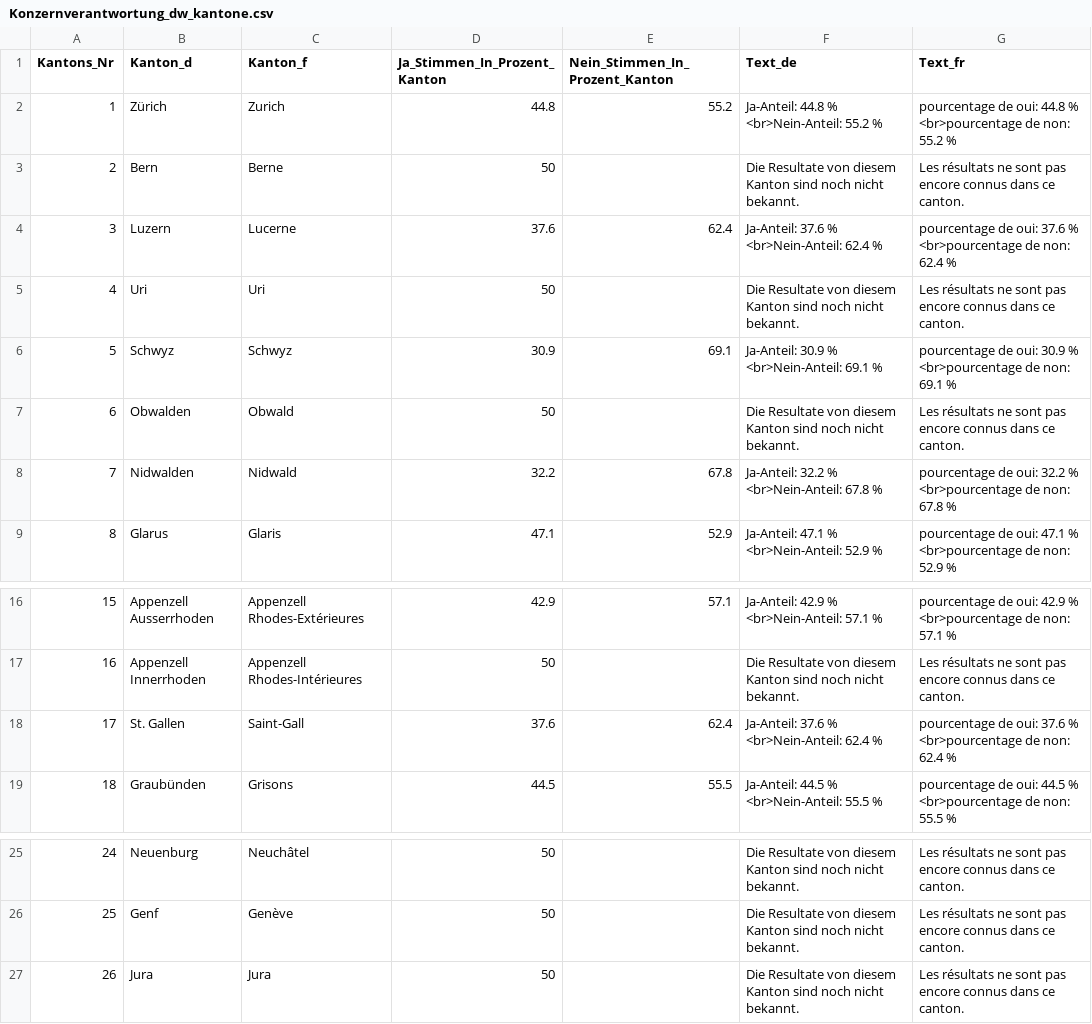
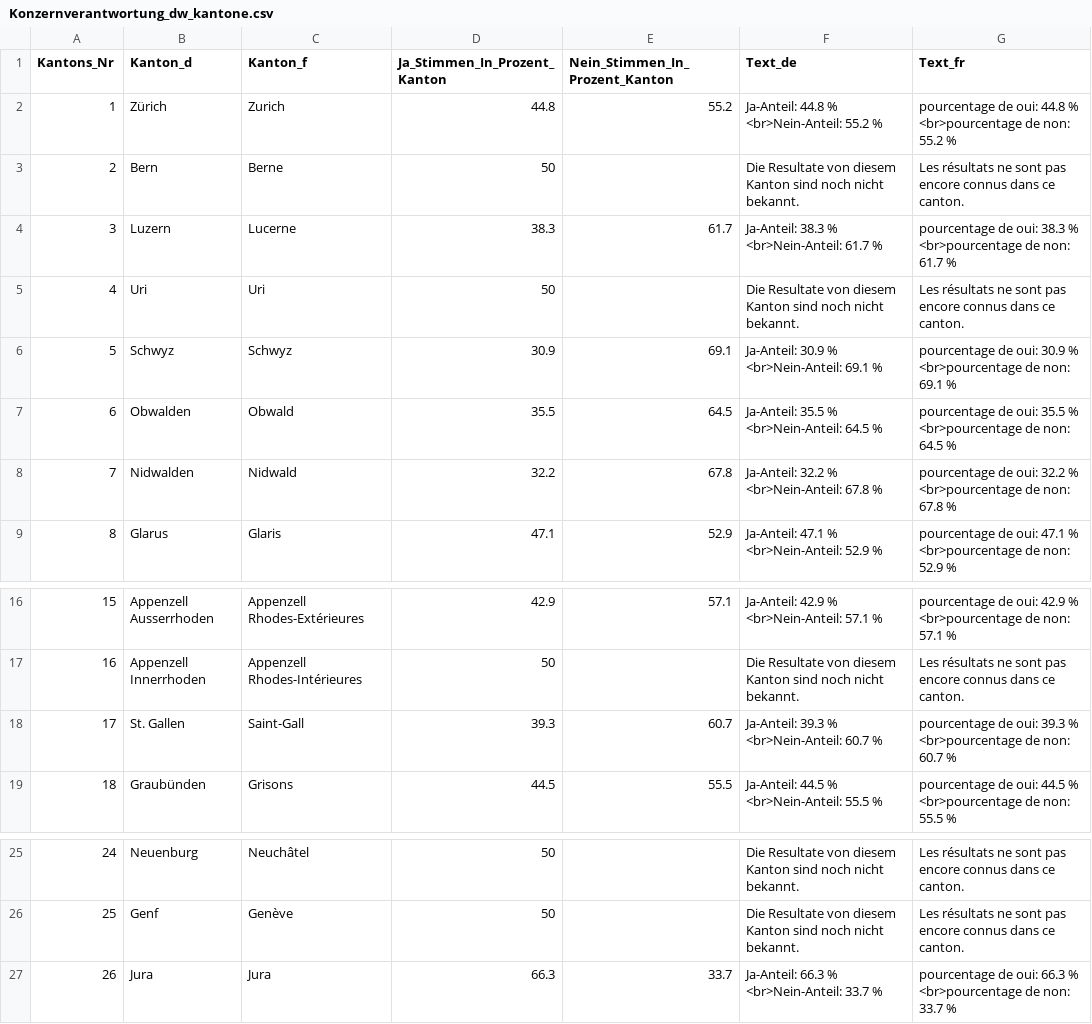
Before and after one commit to awp-finanznachrichten/lena_november2020, a CSV file: Output/Konzernverantwortung_dw_kantone.csv, drawn as a sheet; only a part is shown, gaps mark what is left out.

```diff
--- a/Output/Konzernverantwortung_dw_kantone.csv
+++ b/Output/Konzernverantwortung_dw_kantone.csv
@@ -3,6 +3,6 @@
 2,"Bern","Berne",50,,"Die Resultate von diesem Kanton sind noch nicht bekannt.","Les résultats ne sont pas encore connus dans ce canton."
-3,"Luzern","Lucerne",37.6,62.4,"Ja-Anteil: 37.6 % <br>Nein-Anteil: 62.4 %","pourcentage de oui: 37.6 % <br>pourcentage de non: 62.4 %"
+3,"Luzern","Lucerne",38.3,61.7,"Ja-Anteil: 38.3 % <br>Nein-Anteil: 61.7 %","pourcentage de oui: 38.3 % <br>pourcentage de non: 61.7 %"
 4,"Uri","Uri",50,,"Die Resultate von diesem Kanton sind noch nicht bekannt.","Les résultats ne sont pas encore connus dans ce canton."
 5,"Schwyz","Schwyz",30.9,69.1,"Ja-Anteil: 30.9 % <br>Nein-Anteil: 69.1 %","pourcentage de oui: 30.9 % <br>pourcentage de non: 69.1 %"
-6,"Obwalden","Obwald",50,,"Die Resultate von diesem Kanton sind noch nicht bekannt.","Les résultats ne sont pas encore connus dans ce canton."
+6,"Obwalden","Obwald",35.5,64.5,"Ja-Anteil: 35.5 % <br>Nein-Anteil: 64.5 %","pourcentage de oui: 35.5 % <br>pourcentage de non: 64.5 %"
 7,"Nidwalden","Nidwald",32.2,67.8,"Ja-Anteil: 32.2 % <br>Nein-Anteil: 67.8 %","pourcentage de oui: 32.2 % <br>pourcentage de non: 67.8 %"
@@ -17,3 +17,3 @@
 16,"Appenzell Innerrhoden","Appenzell Rhodes-Intérieures",50,,"Die Resultate von diesem Kanton sind noch nicht bekannt.","Les résultats ne sont pas encore connus dans ce canton."
-17,"St. Gallen","Saint-Gall",37.6,62.4,"Ja-Anteil: 37.6 % <br>Nein-Anteil: 62.4 %","pourcentage de oui: 37.6 % <br>pourcentage de non: 62.4 %"
+17,"St. Gallen","Saint-Gall",39.3,60.7,"Ja-Anteil: 39.3 % <br>Nein-Anteil: 60.7 %","pourcentage de oui: 39.3 % <br>pourcentage de non: 60.7 %"
 18,"Graubünden","Grisons",44.5,55.5,"Ja-Anteil: 44.5 % <br>Nein-Anteil: 55.5 %","pourcentage de oui: 44.5 % <br>pourcentage de non: 55.5 %"
@@ -26,2 +26,2 @@
 25,"Genf","Genève",50,,"Die Resultate von diesem Kanton sind noch nicht bekannt.","Les résultats ne sont pas encore connus dans ce canton."
-26,"Jura","Jura",50,,"Die Resultate von diesem Kanton sind noch nicht bekannt.","Les résultats ne sont pas encore connus dans ce canton."
+26,"Jura","Jura",66.3,33.7,"Ja-Anteil: 66.3 % <br>Nein-Anteil: 33.7 %","pourcentage de oui: 66.3 % <br>pourcentage de non: 33.7 %"
```
Also changed, not shown: Output/Kriegsgeschaefte_dw_kantone.csv, 3 other files.
